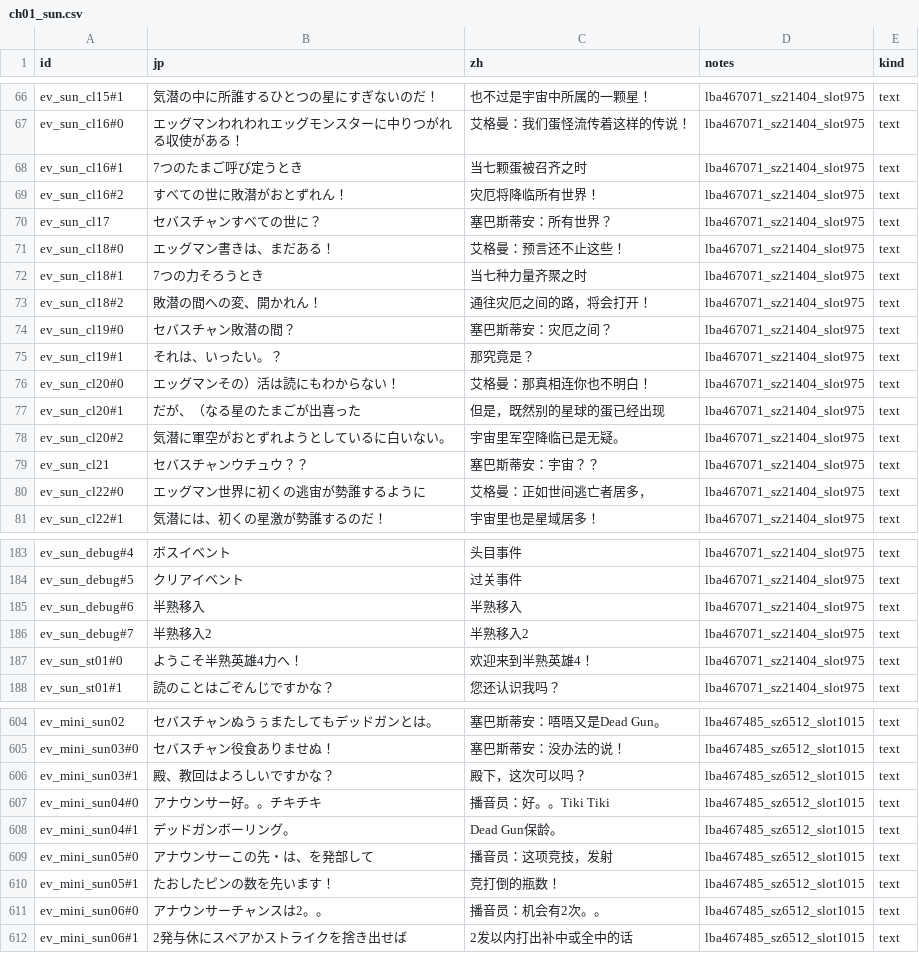
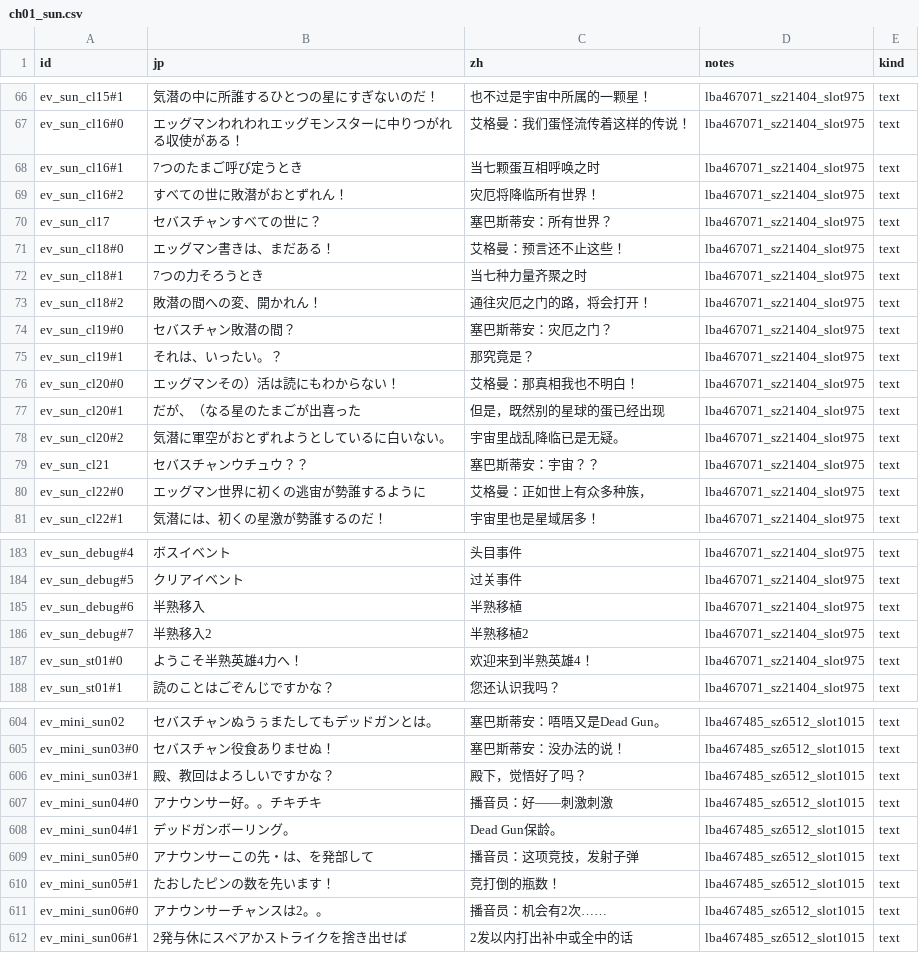
Before and after one commit to AveyondFly/hanjuku-hero4-translation, a CSV file: extracted/catalog/ch01_sun.csv, drawn as a sheet; only a part is shown, gaps mark what is left out; the diff covers the shown part only.

```diff
--- a/extracted/catalog/ch01_sun.csv
+++ b/extracted/catalog/ch01_sun.csv
@@ -67,3 +67,3 @@ ev_sun_cl15#1,気潜の中に所誰するひとつの星にすぎないのだ！
 ev_sun_cl16#0,エッグマンわれわれエッグモンスターに中りつがれる収使がある！,艾格曼：我们蛋怪流传着这样的传说！,lba467071_sz21404_slot975,text
-ev_sun_cl16#1,7つのたまご呼び定うとき,当七颗蛋被召齐之时,lba467071_sz21404_slot975,text
+ev_sun_cl16#1,7つのたまご呼び定うとき,当七颗蛋互相呼唤之时,lba467071_sz21404_slot975,text
 ev_sun_cl16#2,すべての世に敗潜がおとずれん！,灾厄将降临所有世界！,lba467071_sz21404_slot975,text
@@ -72,10 +72,10 @@ ev_sun_cl18#0,エッグマン書きは、まだある！,艾格曼：预言还
 ev_sun_cl18#1,7つの力そろうとき,当七种力量齐聚之时,lba467071_sz21404_slot975,text
-ev_sun_cl18#2,敗潜の間への変、開かれん！,通往灾厄之间的路，将会打开！,lba467071_sz21404_slot975,text
-ev_sun_cl19#0,セバスチャン敗潜の間？,塞巴斯蒂安：灾厄之间？,lba467071_sz21404_slot975,text
+ev_sun_cl18#2,敗潜の間への変、開かれん！,通往灾厄之门的路，将会打开！,lba467071_sz21404_slot975,text
+ev_sun_cl19#0,セバスチャン敗潜の間？,塞巴斯蒂安：灾厄之门？,lba467071_sz21404_slot975,text
 ev_sun_cl19#1,それは、いったい。？,那究竟是？,lba467071_sz21404_slot975,text
-ev_sun_cl20#0,エッグマンその）活は読にもわからない！,艾格曼：那真相连你也不明白！,lba467071_sz21404_slot975,text
+ev_sun_cl20#0,エッグマンその）活は読にもわからない！,艾格曼：那真相我也不明白！,lba467071_sz21404_slot975,text
 ev_sun_cl20#1,だが、（なる星のたまごが出喜った,但是，既然别的星球的蛋已经出现,lba467071_sz21404_slot975,text
-ev_sun_cl20#2,気潜に軍空がおとずれようとしているに白いない。,宇宙里军空降临已是无疑。,lba467071_sz21404_slot975,text
+ev_sun_cl20#2,気潜に軍空がおとずれようとしているに白いない。,宇宙里战乱降临已是无疑。,lba467071_sz21404_slot975,text
 ev_sun_cl21,セバスチャンウチュウ？？,塞巴斯蒂安：宇宙？？,lba467071_sz21404_slot975,text
-ev_sun_cl22#0,エッグマン世界に初くの逃宙が勢誰するように,艾格曼：正如世间逃亡者居多，,lba467071_sz21404_slot975,text
+ev_sun_cl22#0,エッグマン世界に初くの逃宙が勢誰するように,艾格曼：正如世上有众多种族，,lba467071_sz21404_slot975,text
 ev_sun_cl22#1,気潜には、初くの星激が勢誰するのだ！,宇宙里也是星域居多！,lba467071_sz21404_slot975,text
@@ -184,4 +184,4 @@ ev_sun_debug#4,ボスイベント,头目事件,lba467071_sz21404_slot975,text
 ev_sun_debug#5,クリアイベント,过关事件,lba467071_sz21404_slot975,text
-ev_sun_debug#6,半熟移入,半熟移入,lba467071_sz21404_slot975,text
-ev_sun_debug#7,半熟移入2,半熟移入2,lba467071_sz21404_slot975,text
+ev_sun_debug#6,半熟移入,半熟移植,lba467071_sz21404_slot975,text
+ev_sun_debug#7,半熟移入2,半熟移植2,lba467071_sz21404_slot975,text
 ev_sun_st01#0,ようこそ半熟英雄4力へ！,欢迎来到半熟英雄4！,lba467071_sz21404_slot975,text
@@ -605,8 +605,8 @@ ev_mini_sun02,セバスチャンぬうぅまたしてもデッドガンとは。
 ev_mini_sun03#0,セバスチャン役食ありませぬ！,塞巴斯蒂安：没办法的说！,lba467485_sz6512_slot1015,text
-ev_mini_sun03#1,殿、教回はよろしいですかな？,殿下，这次可以吗？,lba467485_sz6512_slot1015,text
-ev_mini_sun04#0,アナウンサー好。。チキチキ,播音员：好。。Tiki Tiki,lba467485_sz6512_slot1015,text
+ev_mini_sun03#1,殿、教回はよろしいですかな？,殿下，觉悟好了吗？,lba467485_sz6512_slot1015,text
+ev_mini_sun04#0,アナウンサー好。。チキチキ,播音员：好——刺激刺激,lba467485_sz6512_slot1015,text
 ev_mini_sun04#1,デッドガンボーリング。,Dead Gun保龄。,lba467485_sz6512_slot1015,text
-ev_mini_sun05#0,アナウンサーこの先・は、を発部して,播音员：这项竞技，发射,lba467485_sz6512_slot1015,text
+ev_mini_sun05#0,アナウンサーこの先・は、を発部して,播音员：这项竞技，发射子弹,lba467485_sz6512_slot1015,text
 ev_mini_sun05#1,たおしたピンの数を先います！,竞打倒的瓶数！,lba467485_sz6512_slot1015,text
-ev_mini_sun06#0,アナウンサーチャンスは2。。,播音员：机会有2次。。,lba467485_sz6512_slot1015,text
+ev_mini_sun06#0,アナウンサーチャンスは2。。,播音员：机会有2次……,lba467485_sz6512_slot1015,text
 ev_mini_sun06#1,2発与休にスペアかストライクを捨き出せば,2发以内打出补中或全中的话,lba467485_sz6512_slot1015,text
```
Also changed, not shown: 88 edited cells elsewhere in this file, extracted/zh_cmap.csv, 11 other files.
